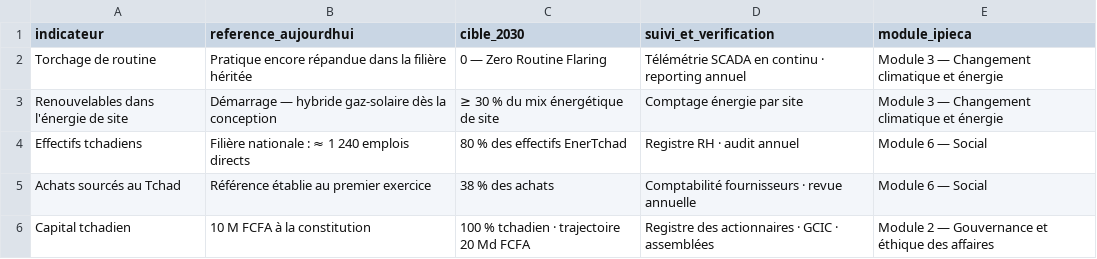
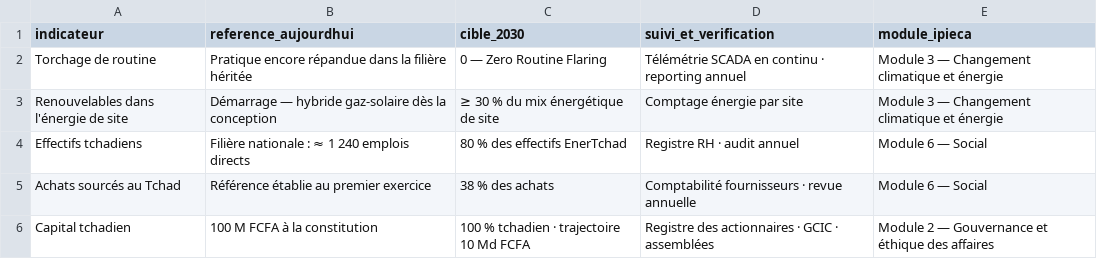
Before and after one commit to bmlemad/EnerTchad, a CSV file: assets/data/indicateurs-esg-2030.csv, drawn as a sheet.

```diff
--- a/assets/data/indicateurs-esg-2030.csv
+++ b/assets/data/indicateurs-esg-2030.csv
@@ -5,2 +5,2 @@ Effectifs tchadiens;Filière nationale : ≈ 1 240 emplois directs;80 % des effe
 Achats sourcés au Tchad;Référence établie au premier exercice;38 % des achats;Comptabilité fournisseurs · revue annuelle;Module 6 — Social
-Capital tchadien;10 M FCFA à la constitution;100 % tchadien · trajectoire 20 Md FCFA;Registre des actionnaires · GCIC · assemblées;Module 2 — Gouvernance et éthique des affaires
+Capital tchadien;100 M FCFA à la constitution;100 % tchadien · trajectoire 10 Md FCFA;Registre des actionnaires · GCIC · assemblées;Module 2 — Gouvernance et éthique des affaires
```
Also changed, not shown: assets/data/esg-indicators-2030.csv, 1 other file.
